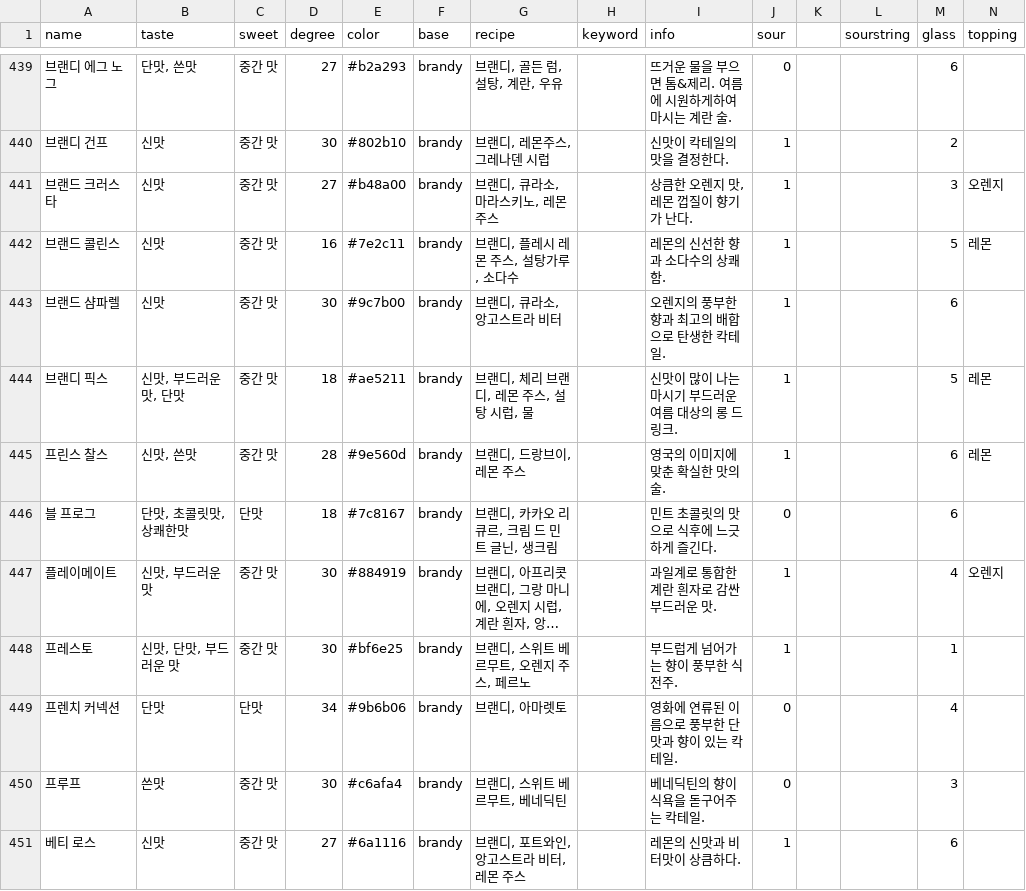
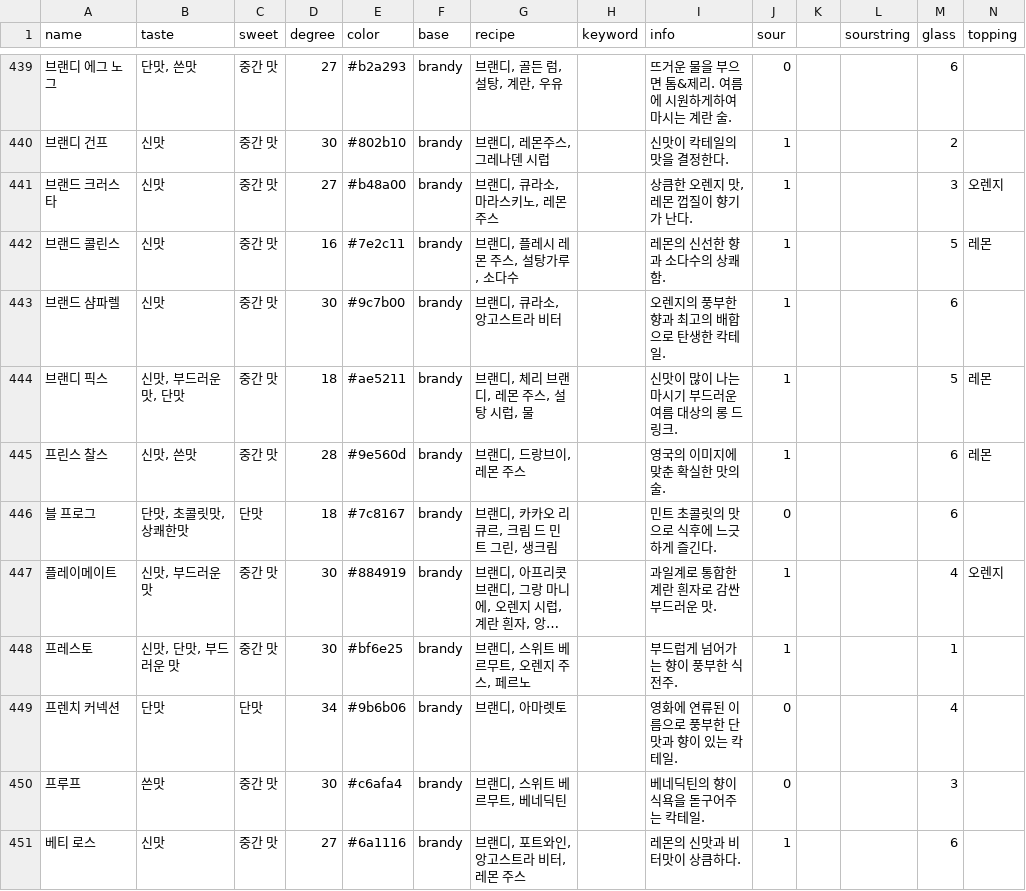
Before and after one commit to TEAJAVAA/Chatbot, a CSV file: backend/dataset/칵테일 데이터 최종 (1).csv, drawn as a sheet; only a part is shown, gaps mark what is left out; long unchanged cells end in …; the diff names each change by its address in the sheet, - before the commit and + after, or states it on an @@ line.

Commit message:
오타 수정

```diff
--- a/backend/dataset/칵테일 데이터 최종 (1).csv
+++ b/backend/dataset/칵테일 데이터 최종 (1).csv
-G446 (recipe): 브랜디, 카카오 리큐르, 크림 드 민트 글닌, 생크림
+G446 (recipe): 브랜디, 카카오 리큐르, 크림 드 민트 그린, 생크림
```
